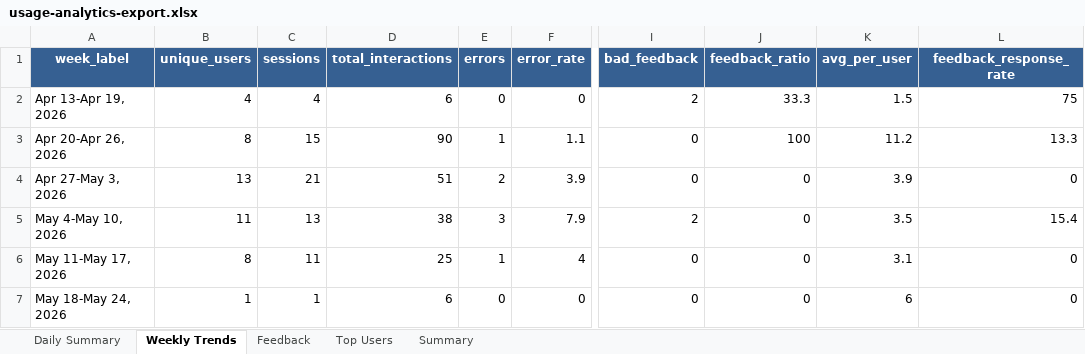
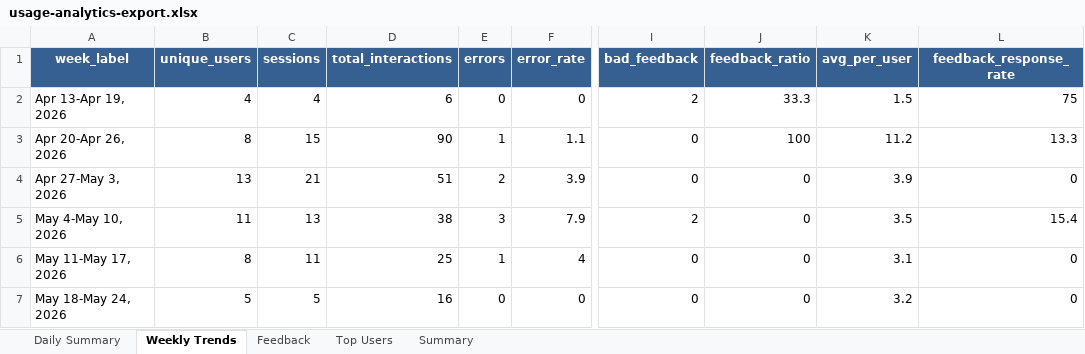
Before and after one commit to Ed-Fi-Alliance-OSS/Fiona, an Excel workbook: notebooks/usage-analytics/usage-analytics-export.xlsx, sheet Weekly Trends, drawn as a sheet; only a part is shown, gaps mark what is left out; values as stored, in another font and other column widths than the file's, no borders; charts and pictures not drawn; the diff names each change by its address in the sheet, - before the commit and + after, or states it on an @@ line.

```diff
--- a/notebooks/usage-analytics/usage-analytics-export.xlsx (sheet Weekly Trends)
+++ b/notebooks/usage-analytics/usage-analytics-export.xlsx (sheet Weekly Trends)
-B7 (unique_users): 1
+B7 (unique_users): 5
-C7 (sessions): 1
+C7 (sessions): 5
-D7 (total_interactions): 6
+D7 (total_interactions): 16
-K7 (avg_per_user): 6
+K7 (avg_per_user): 3.2
```
Also changed, not shown: sheet Top Users, sheet Daily Summary, sheet Summary, charts or pictures, 8 other files.
